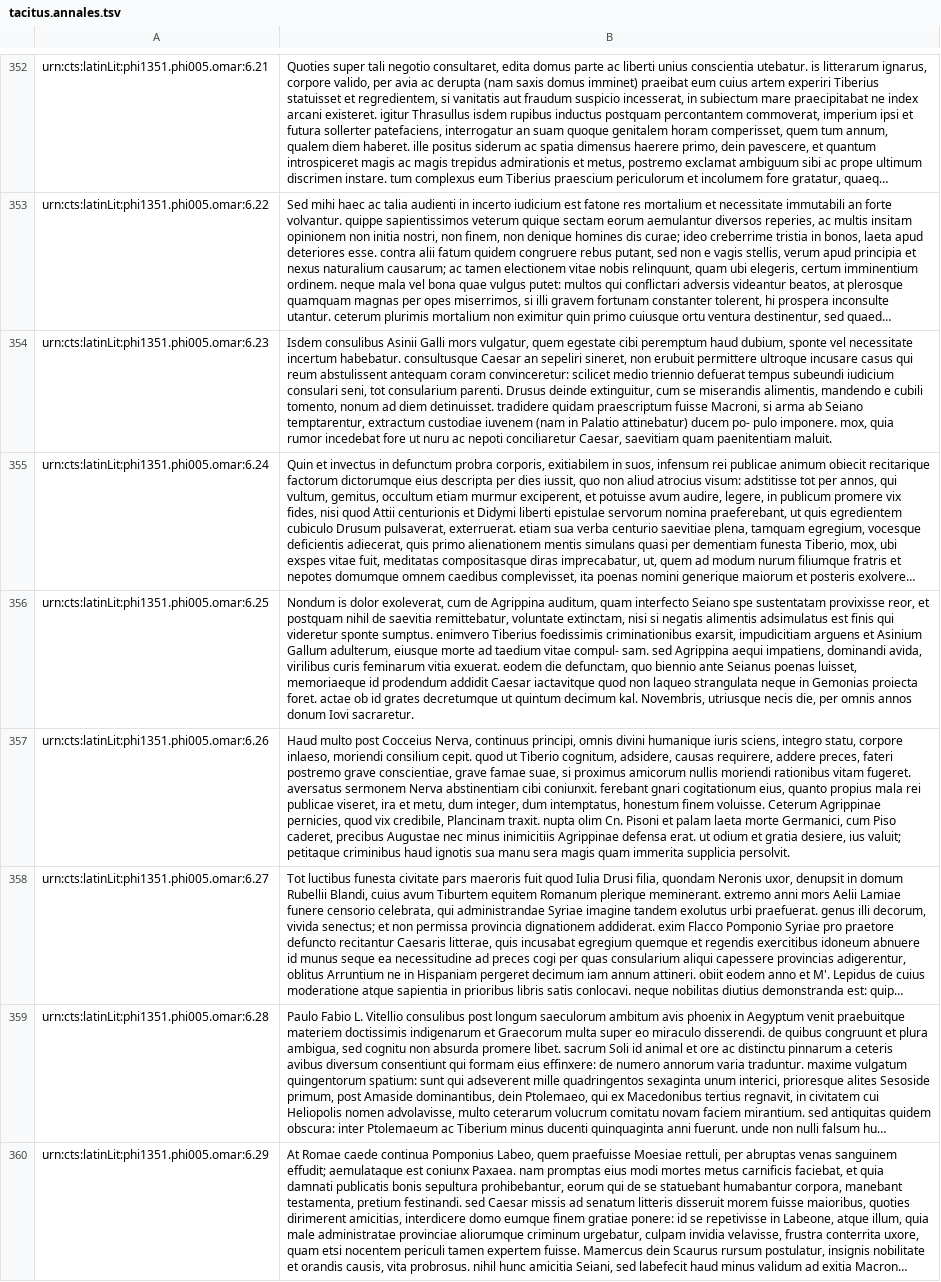
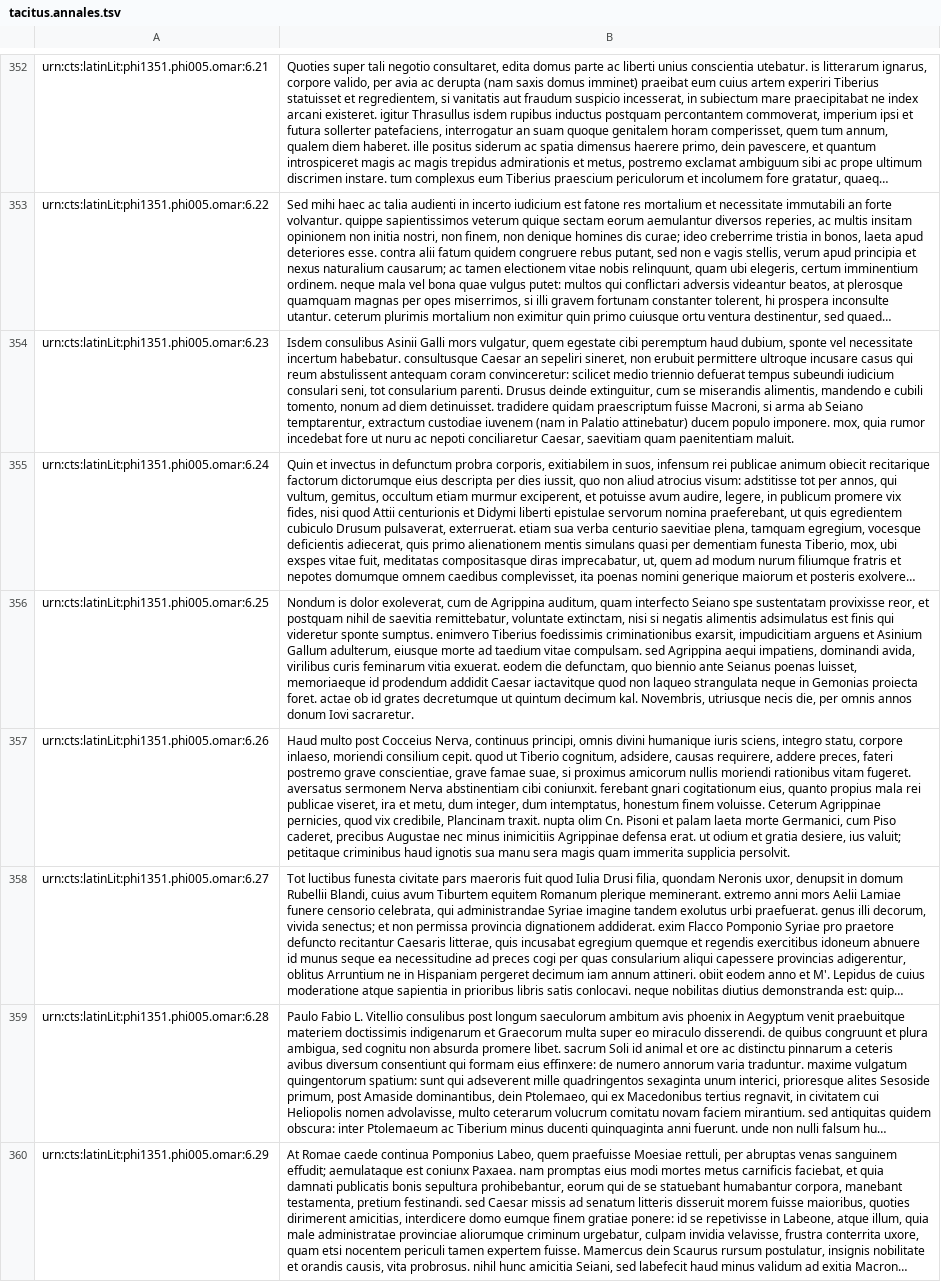
Before and after one commit to hcflag/latin, a TSV file: editions/cataloged/tacitus.annales.tsv, drawn as a sheet; only a part is shown, gaps mark what is left out; long unchanged cells end in …; the diff covers the shown part only; the diff names each change by its address in the sheet, - before the commit and + after, or states it on an @@ line.

Commit message:
Reconstruct hyphenated words

```diff
--- a/editions/cataloged/tacitus.annales.tsv
+++ b/editions/cataloged/tacitus.annales.tsv
-B354: …attinebatur) ducem po- pulo imponere. mox,…
+B354: …attinebatur) ducem populo imponere. mox,…
-B356: …taedium vitae compul- sam. sed Agrippina…
+B356: …taedium vitae compulsam. sed Agrippina…
```
Also changed, not shown: 74 edited cells elsewhere in this file.
